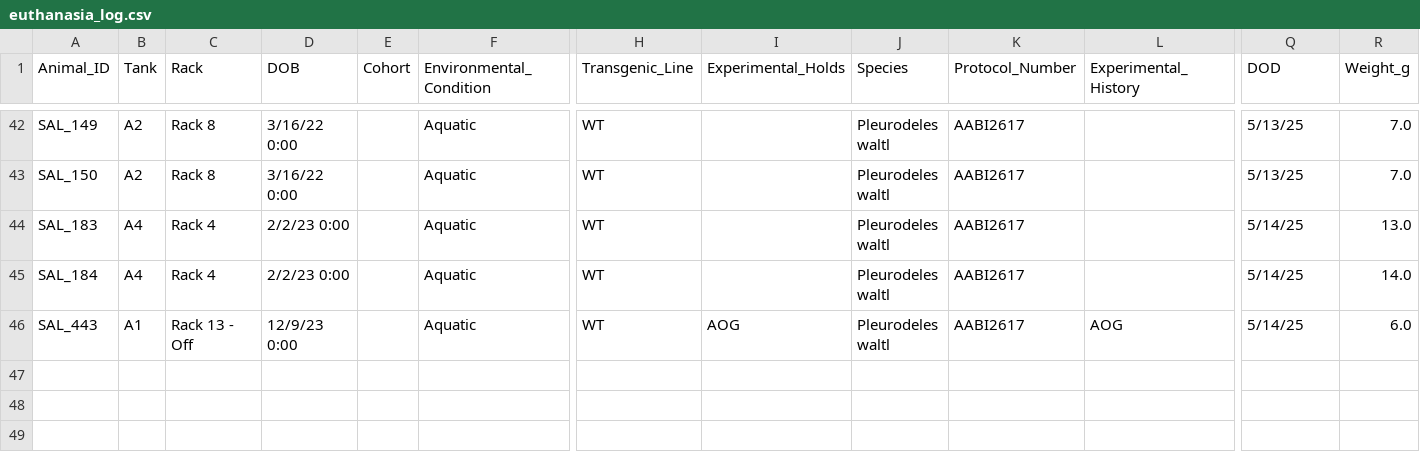
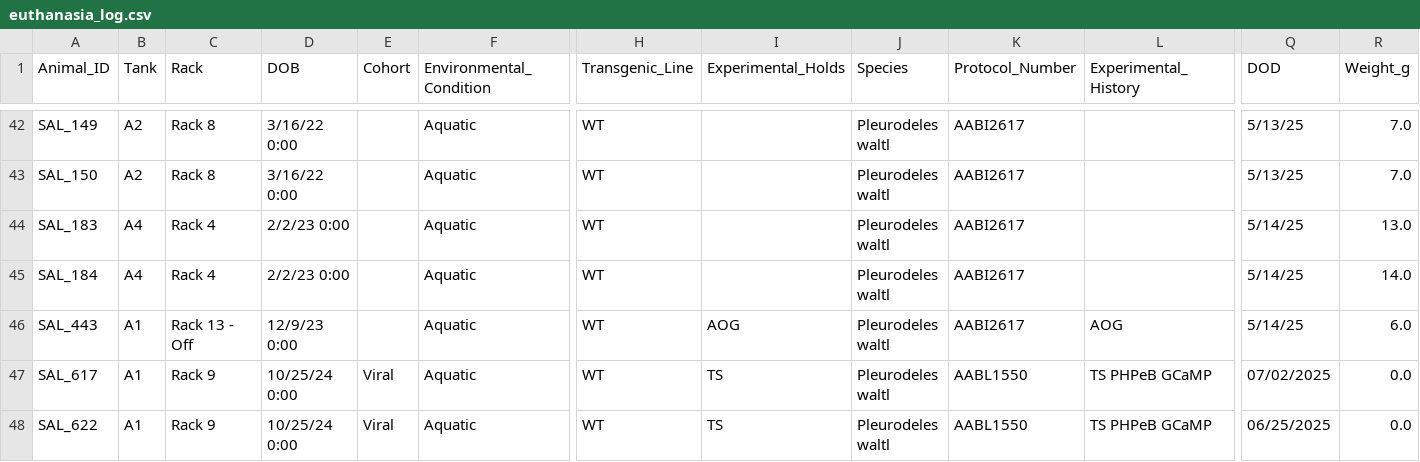
Before and after one commit to jamiewoych/pleuro-parser, a CSV file: euthanasia_log.csv, drawn as a sheet; only a part is shown, gaps mark what is left out; rows hold the shown columns only; the diff names each change by its address in the sheet, - before the commit and + after, or states it on an @@ line.

```diff
--- a/euthanasia_log.csv
+++ b/euthanasia_log.csv
+row 47: SAL_617 | A1 | Rack 9 | 10/25/24 0:00 | Viral | Aquatic | WT | TS | Pleurodeles waltl | AABL1550 | TS PHPeB GCaMP | 07/02/2025 | 0.0
+row 48: SAL_622 | A1 | Rack 9 | 10/25/24 0:00 | Viral | Aquatic | WT | TS | Pleurodeles waltl | AABL1550 | TS PHPeB GCaMP | 06/25/2025 | 0.0
```
Also changed, not shown: salamander_inventory.csv, 1 other file.
